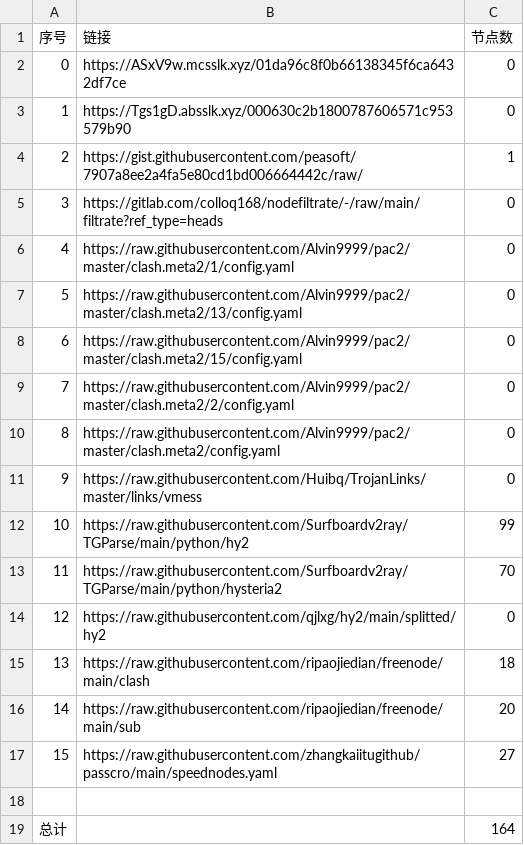
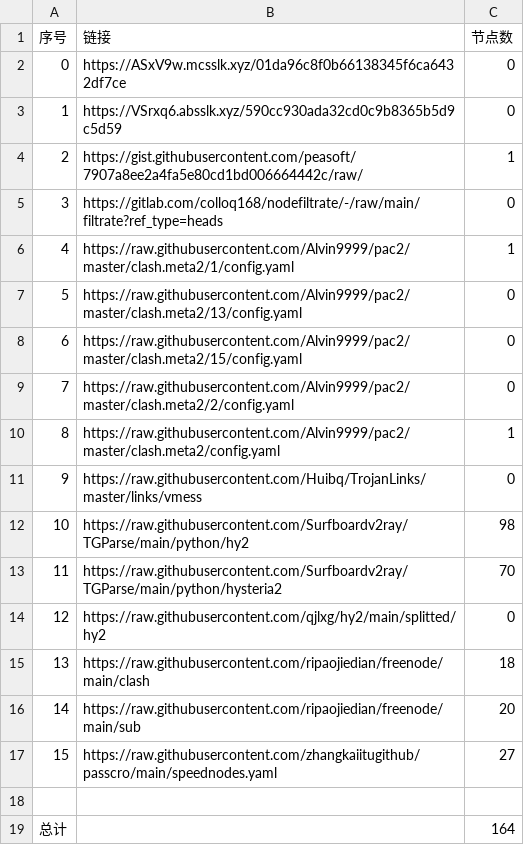
Before and after one commit to a56296909/NoMoreWalls, a CSV file: list_result.csv, drawn as a sheet.

```diff
--- a/list_result.csv
+++ b/list_result.csv
@@ -2,6 +2,6 @@
 0,https://ASxV9w.mcsslk.xyz/01da96c8f0b66138345f6ca6432df7ce,0
-1,https://Tgs1gD.absslk.xyz/000630c2b1800787606571c953579b90,0
+1,https://VSrxq6.absslk.xyz/590cc930ada32cd0c9b8365b5d9c5d59,0
 2,https://gist.githubusercontent.com/peasoft/7907a8ee2a4fa5e80cd1bd006664442c/raw/,1
 3,https://gitlab.com/colloq168/nodefiltrate/-/raw/main/filtrate?ref_type=heads,0
-4,https://raw.githubusercontent.com/Alvin9999/pac2/master/clash.meta2/1/config.yaml,0
+4,https://raw.githubusercontent.com/Alvin9999/pac2/master/clash.meta2/1/config.yaml,1
 5,https://raw.githubusercontent.com/Alvin9999/pac2/master/clash.meta2/13/config.yaml,0
@@ -9,5 +9,5 @@
 7,https://raw.githubusercontent.com/Alvin9999/pac2/master/clash.meta2/2/config.yaml,0
-8,https://raw.githubusercontent.com/Alvin9999/pac2/master/clash.meta2/config.yaml,0
+8,https://raw.githubusercontent.com/Alvin9999/pac2/master/clash.meta2/config.yaml,1
 9,https://raw.githubusercontent.com/Huibq/TrojanLinks/master/links/vmess,0
-10,https://raw.githubusercontent.com/Surfboardv2ray/TGParse/main/python/hy2,99
+10,https://raw.githubusercontent.com/Surfboardv2ray/TGParse/main/python/hy2,98
 11,https://raw.githubusercontent.com/Surfboardv2ray/TGParse/main/python/hysteria2,70
```
Also changed, not shown: 16 other files.
